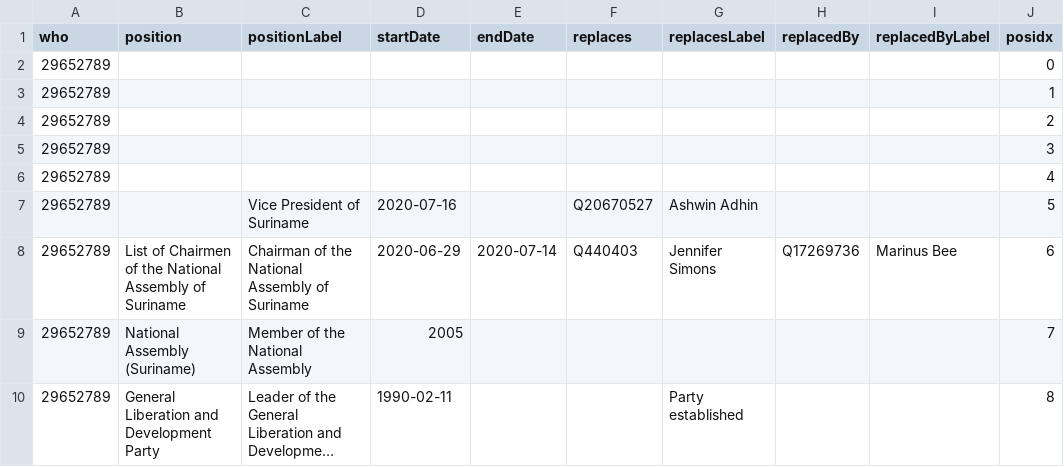
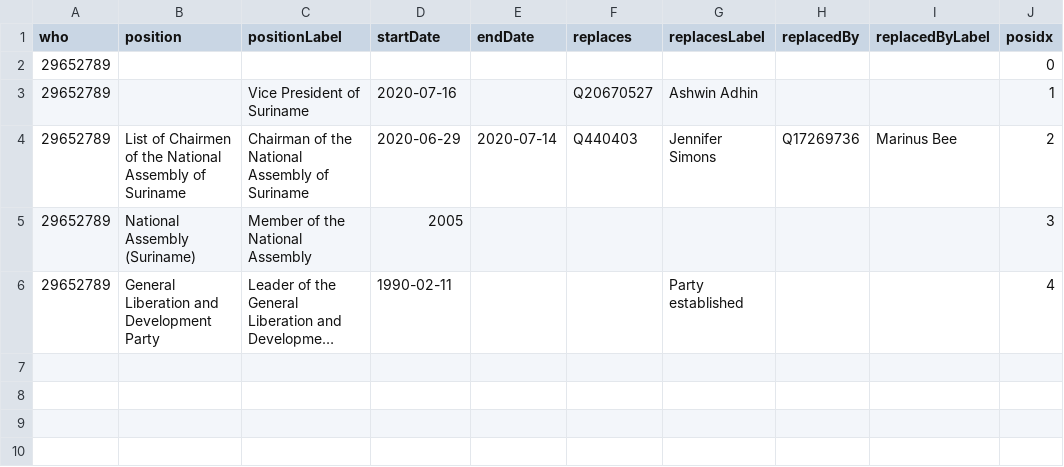
Before and after one commit to every-politician-scrapers/suriname, a CSV file: enwiki/csv/29652789.csv, drawn as a sheet; long unchanged cells end in …; removed rows and columns are numbered as before the commit, all else as after; the diff names each change by its address in the sheet, - before the commit and + after, or states it on an @@ line.

```diff
--- a/enwiki/csv/29652789.csv
+++ b/enwiki/csv/29652789.csv
-row 3: 29652789 |  |  |  |  |  |  |  |  | 1
-row 4: 29652789 |  |  |  |  |  |  |  |  | 2
-row 5: 29652789 |  |  |  |  |  |  |  |  | 3
-row 6: 29652789 |  |  |  |  |  |  |  |  | 4
-J3 (posidx): 5
+J3 (posidx): 1
-J4 (posidx): 6
+J4 (posidx): 2
-J5 (posidx): 7
+J5 (posidx): 3
-J6 (posidx): 8
+J6 (posidx): 4
```
Also changed, not shown: 1 other file.
